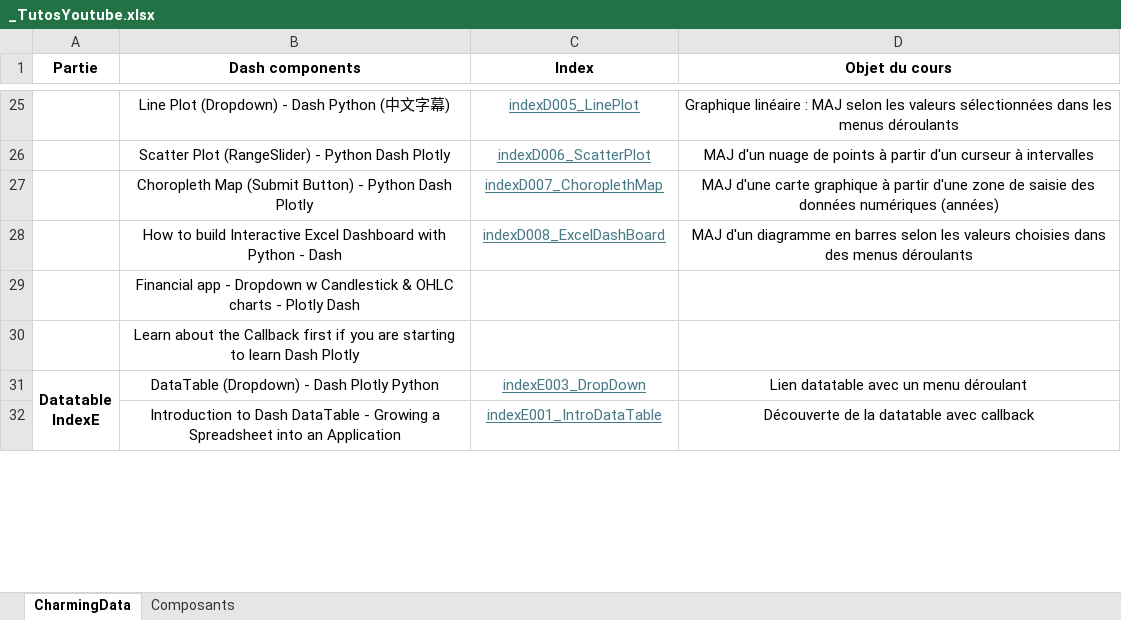
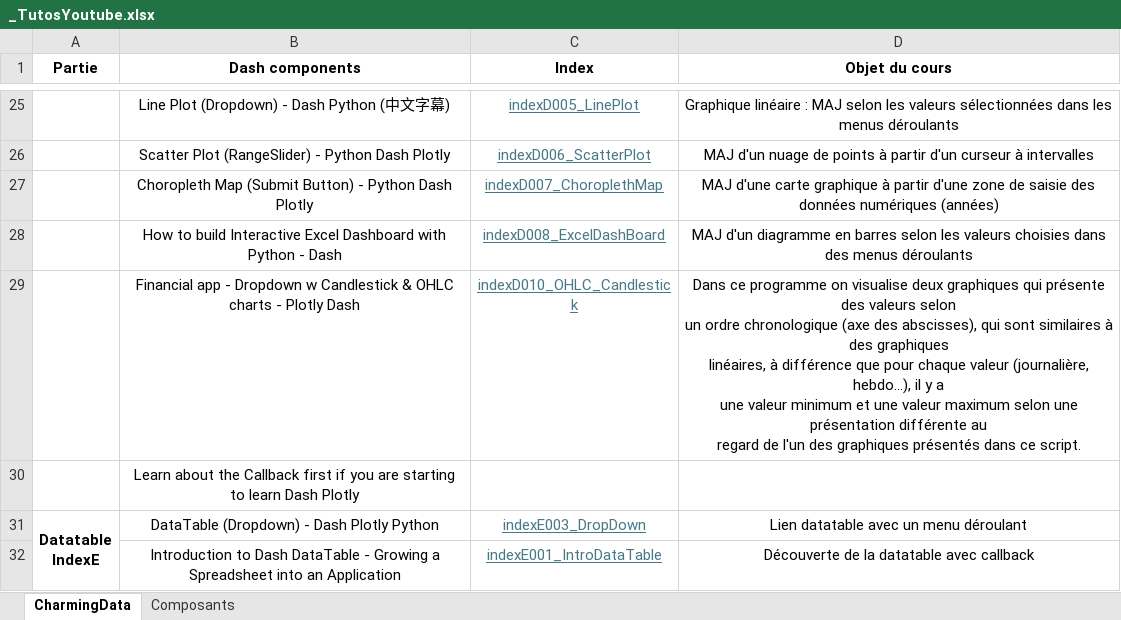
Before and after one commit to LeRoiFou/Dash, an Excel workbook: _TutosYoutube.xlsx, sheet CharmingData, drawn as a sheet; only a part is shown, gaps mark what is left out; values as stored, in another font and other column widths than the file's, no borders; ↵ is a line break in a cell; the diff names each change by its address in the sheet, - before the commit and + after, or states it on an @@ line.

```diff
--- a/_TutosYoutube.xlsx (sheet CharmingData)
+++ b/_TutosYoutube.xlsx (sheet CharmingData)
-C29 (Index): (empty)
+C29 (Index): indexD010_OHLC_Candlestick
-D29 (Objet du cours): (empty)
+D29 (Objet du cours): Dans ce programme on visualise deux graphiques qui présente des valeurs selon ↵ un ordre chronologique (axe des abscisses), qui sont similaires à des graphiques ↵ linéaires, à différence que pour chaque valeur (journalière, hebdo...), il y a ↵ une valeur minimum et une valeur maximum selon une présentation différente au ↵ regard de l'un des graphiques présentés dans ce script.
```
Also changed, not shown: sheet Composants, 1 other file.
